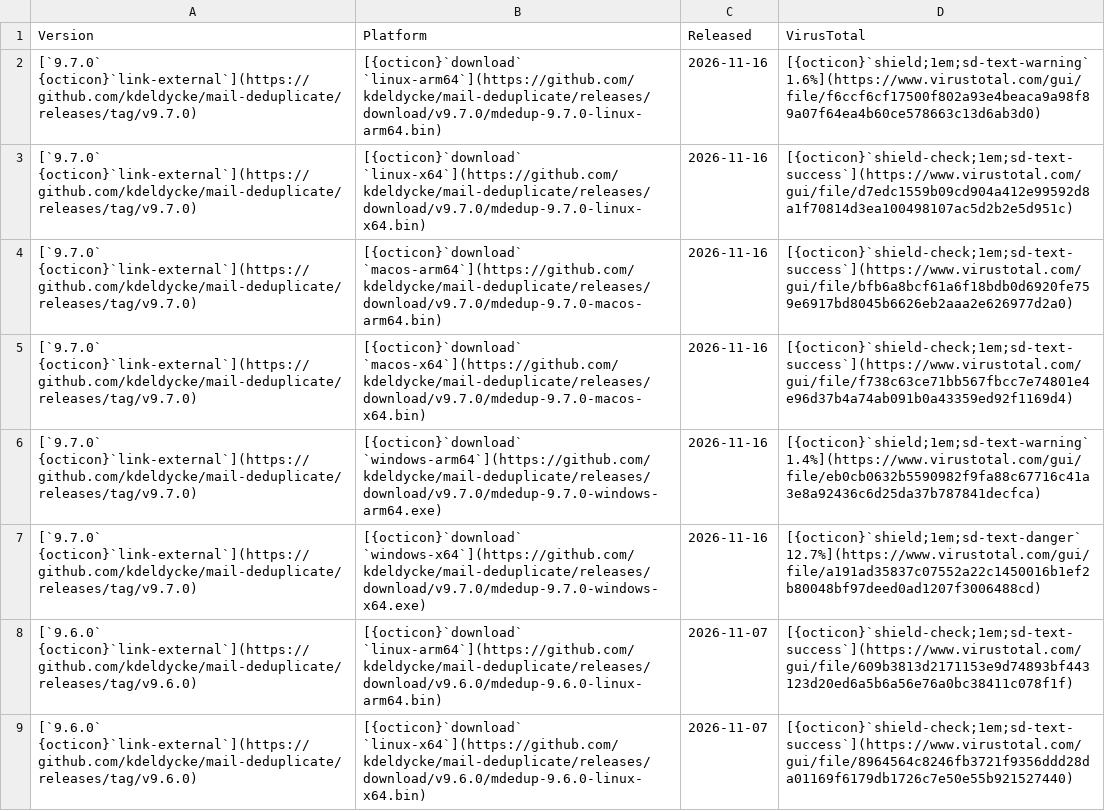
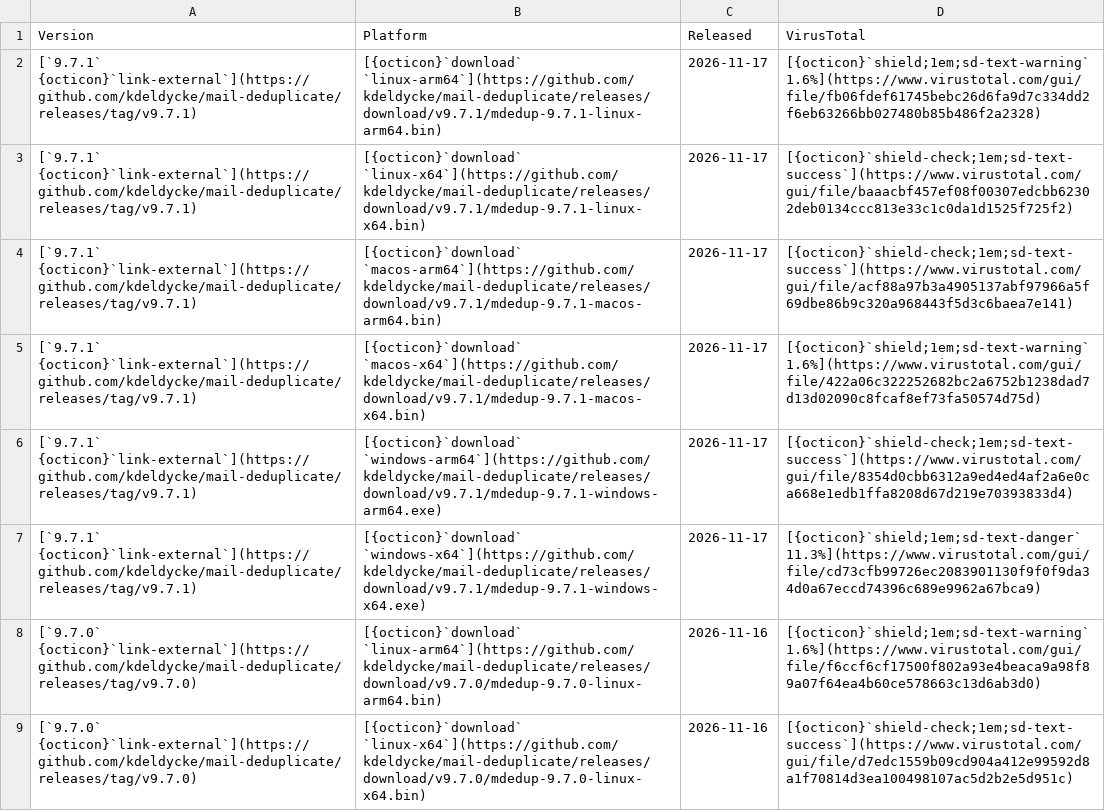
Before and after one commit to kdeldycke/mail-deduplicate, a CSV file: docs/assets/binaries.csv, drawn as a sheet; only a part is shown; the shorter side is filled out with more unchanged rows.

```diff
--- a/docs/assets/binaries.csv
+++ b/docs/assets/binaries.csv
@@ -1,2 +1,8 @@
 Version,Platform,Released,VirusTotal
+[`9.7.1` {octicon}`link-external`](https://github.com/kdeldycke/mail-deduplicate/releases/tag/v9.7.1),[{octicon}`download` `linux-arm64`](https://github.com/kdeldycke/mail-deduplicate/releases/download/v9.7.1/mdedup-9.7.1-linux-arm64.bin),2026-11-17,[{octicon}`shield;1em;sd-text-warning` 1.6%](https://www.virustotal.com/gui/file/fb06fdef61745bebc26d6fa9d7c334dd2f6eb63266bb027480b85b486f2a2328)
+[`9.7.1` {octicon}`link-external`](https://github.com/kdeldycke/mail-deduplicate/releases/tag/v9.7.1),[{octicon}`download` `linux-x64`](https://github.com/kdeldycke/mail-deduplicate/releases/download/v9.7.1/mdedup-9.7.1-linux-x64.bin),2026-11-17,[{octicon}`shield-check;1em;sd-text-success`](https://www.virustotal.com/gui/file/baaacbf457ef08f00307edcbb62302deb0134ccc813e33c1c0da1d1525f725f2)
+[`9.7.1` {octicon}`link-external`](https://github.com/kdeldycke/mail-deduplicate/releases/tag/v9.7.1),[{octicon}`download` `macos-arm64`](https://github.com/kdeldycke/mail-deduplicate/releases/download/v9.7.1/mdedup-9.7.1-macos-arm64.bin),2026-11-17,[{octicon}`shield-check;1em;sd-text-success`](https://www.virustotal.com/gui/file/acf88a97b3a4905137abf97966a5f69dbe86b9c320a968443f5d3c6baea7e141)
+[`9.7.1` {octicon}`link-external`](https://github.com/kdeldycke/mail-deduplicate/releases/tag/v9.7.1),[{octicon}`download` `macos-x64`](https://github.com/kdeldycke/mail-deduplicate/releases/download/v9.7.1/mdedup-9.7.1-macos-x64.bin),2026-11-17,[{octicon}`shield;1em;sd-text-warning` 1.6%](https://www.virustotal.com/gui/file/422a06c322252682bc2a6752b1238dad7d13d02090c8fcaf8ef73fa50574d75d)
+[`9.7.1` {octicon}`link-external`](https://github.com/kdeldycke/mail-deduplicate/releases/tag/v9.7.1),[{octicon}`download` `windows-arm64`](https://github.com/kdeldycke/mail-deduplicate/releases/download/v9.7.1/mdedup-9.7.1-windows-arm64.exe),2026-11-17,[{octicon}`shield-check;1em;sd-text-success`](https://www.virustotal.com/gui/file/8354d0cbb6312a9ed4ed4af2a6e0ca668e1edb1ffa8208d67d219e70393833d4)
+[`9.7.1` {octicon}`link-external`](https://github.com/kdeldycke/mail-deduplicate/releases/tag/v9.7.1),[{octicon}`download` `windows-x64`](https://github.com/kdeldycke/mail-deduplicate/releases/download/v9.7.1/mdedup-9.7.1-windows-x64.exe),2026-11-17,[{octicon}`shield;1em;sd-text-danger` 11.3%](https://www.virustotal.com/gui/file/cd73cfb99726ec2083901130f9f0f9da34d0a67eccd74396c689e9962a67bca9)
 [`9.7.0` {octicon}`link-external`](https://github.com/kdeldycke/mail-deduplicate/releases/tag/v9.7.0),[{octicon}`download` `linux-arm64`](https://github.com/kdeldycke/mail-deduplicate/releases/download/v9.7.0/mdedup-9.7.0-linux-arm64.bin),2026-11-16,[{octicon}`shield;1em;sd-text-warning` 1.6%](https://www.virustotal.com/gui/file/f6ccf6cf17500f802a93e4beaca9a98f89a07f64ea4b60ce578663c13d6ab3d0)
```
Also changed, not shown: docs/assets/virustotal-scans.csv, 1 other file.
